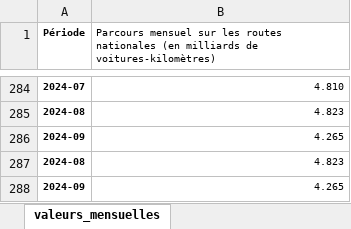
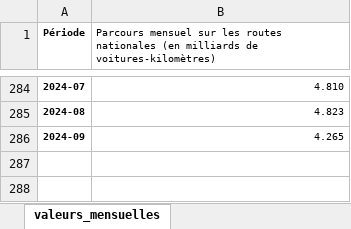
Before and after one commit to Crunch68/serietemporelle, an Excel workbook: data/raw/Excel - trafic routier.xlsx, sheet valeurs_mensuelles, drawn as a sheet; only a part is shown, gaps mark what is left out; values as stored, in another font and other column widths than the file's, no borders; the diff names each change by its address in the sheet, - before the commit and + after, or states it on an @@ line.

```diff
--- a/data/raw/Excel - trafic routier.xlsx (sheet valeurs_mensuelles)
+++ b/data/raw/Excel - trafic routier.xlsx (sheet valeurs_mensuelles)
-row 287: 2024-08 | 4.823
-row 288: 2024-09 | 4.265
```
Also changed, not shown: 4 other files.
